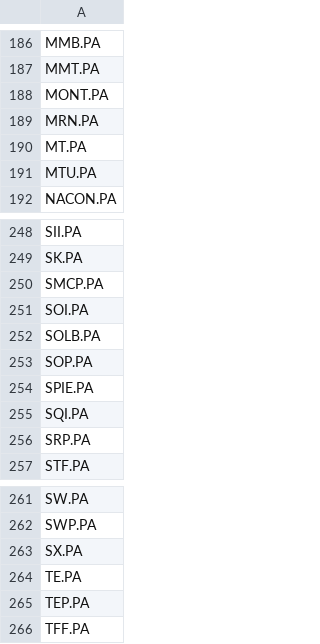
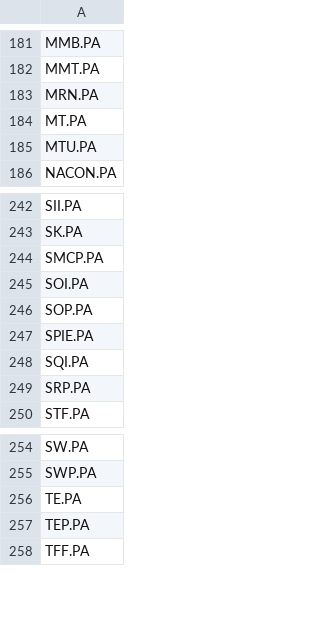
Before and after one commit to mgveille/colab, a CSV file: cac_allshare_mars2023.csv, drawn as a sheet; only a part is shown, gaps mark what is left out; the diff covers the shown part only.

```diff
--- a/cac_allshare_mars2023.csv
+++ b/cac_allshare_mars2023.csv
@@ -187,3 +182,2 @@ MMB.PA
 MMT.PA
-MONT.PA
 MRN.PA
@@ -251,3 +245,2 @@ SMCP.PA
 SOI.PA
-SOLB.PA
 SOP.PA
@@ -262,3 +255,2 @@ SW.PA
 SWP.PA
-SX.PA
 TE.PA
```
Also changed, not shown: 5 removed rows elsewhere in this file.
